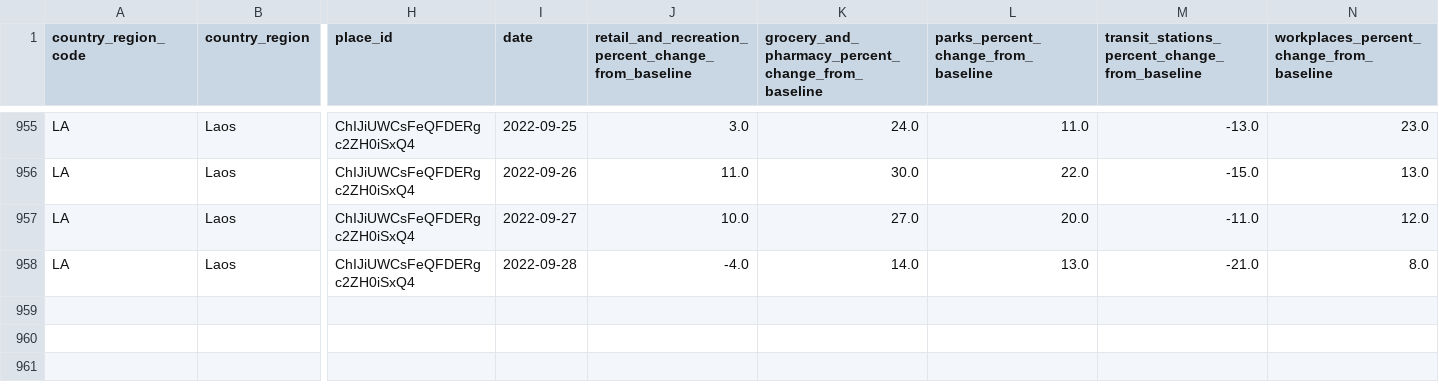
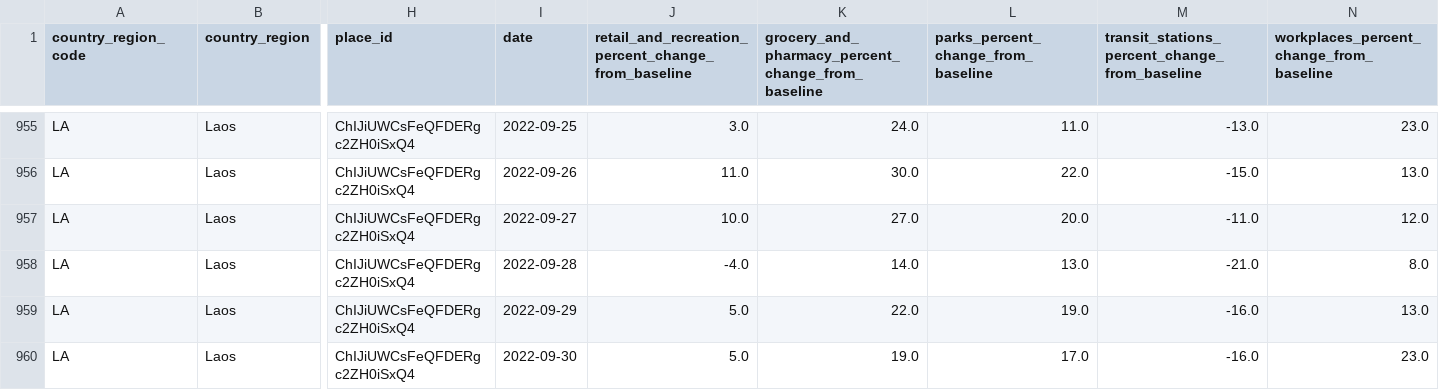
Before and after one commit to douangtavanh/Google-Covid-19-Community-Mobility-Reports-Laos, a CSV file: Laos_Google_community_mobility_reports.csv, drawn as a sheet; only a part is shown, gaps mark what is left out; rows hold the shown columns only; the diff names each change by its address in the sheet, - before the commit and + after, or states it on an @@ line.

Commit message:
Update Laos_Google_community_mobility_reports.csv

```diff
--- a/Laos_Google_community_mobility_reports.csv
+++ b/Laos_Google_community_mobility_reports.csv
+row 959: LA | Laos | ChIJiUWCsFeQFDERgc2ZH0iSxQ4 | 2022-09-29 | 5.0 | 22.0 | 19.0 | -16.0 | 13.0
+row 960: LA | Laos | ChIJiUWCsFeQFDERgc2ZH0iSxQ4 | 2022-09-30 | 5.0 | 19.0 | 17.0 | -16.0 | 23.0
```
